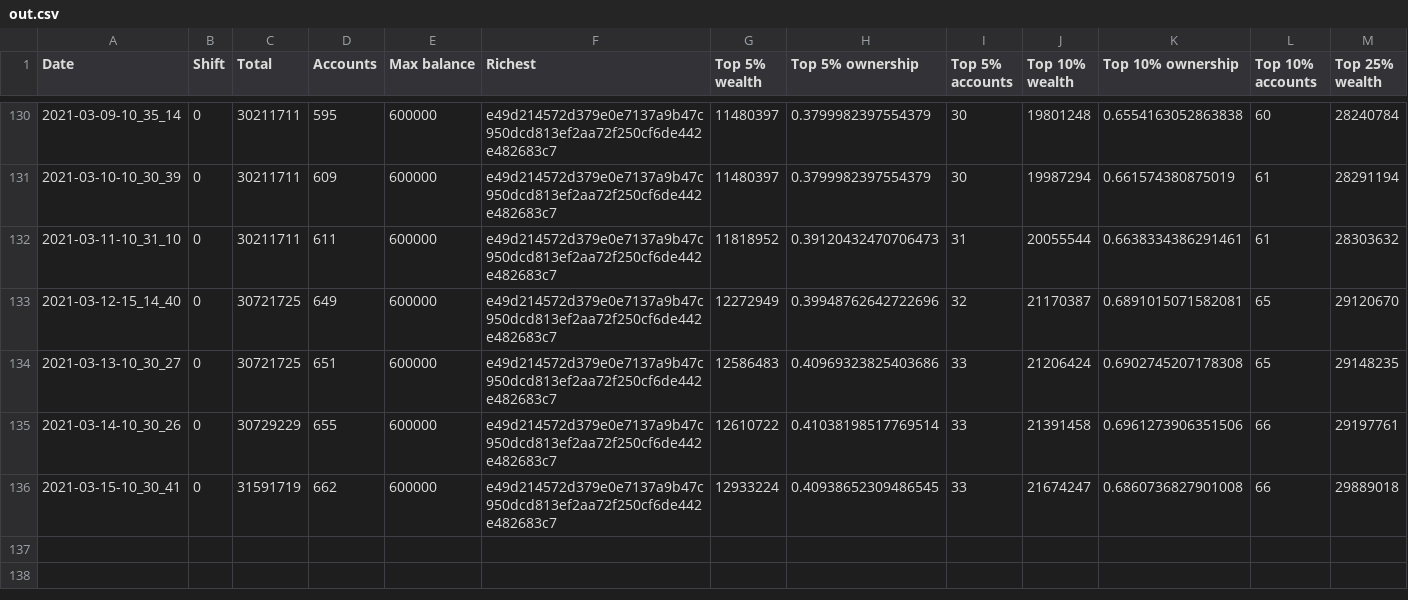
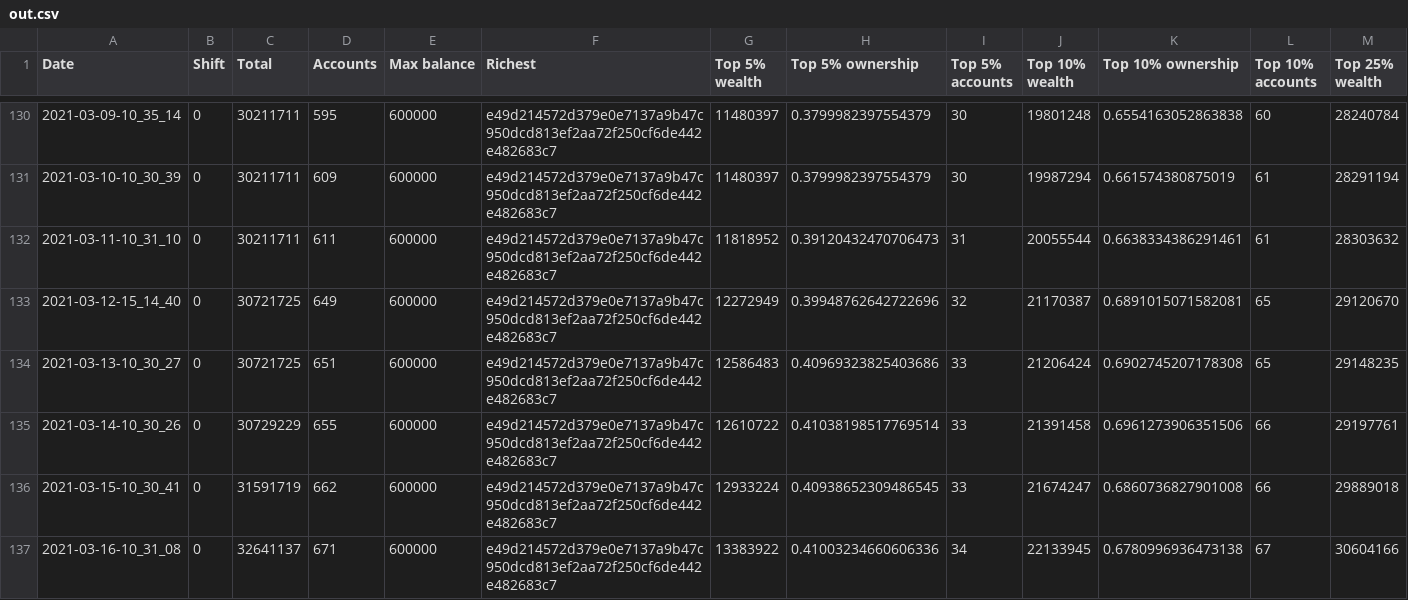
Before and after one commit to itsnikhil/tnb-analysis, a CSV file: out.csv, drawn as a sheet; only a part is shown, gaps mark what is left out; rows hold the shown columns only; the diff names each change by its address in the sheet, - before the commit and + after, or states it on an @@ line.

```diff
--- a/out.csv
+++ b/out.csv
+row 137: 2021-03-16-10_31_08 | 0 | 32641137 | 671 | 600000 | e49d214572d379e0e7137a9b47c950dcd813ef2aa72f250cf6de442e482683c7 | 13383922 | 0.41003234660606336 | 34 | 22133945 | 0.6780996936473138 | 67 | 30604166
```
Also changed, not shown: 8 other files.
